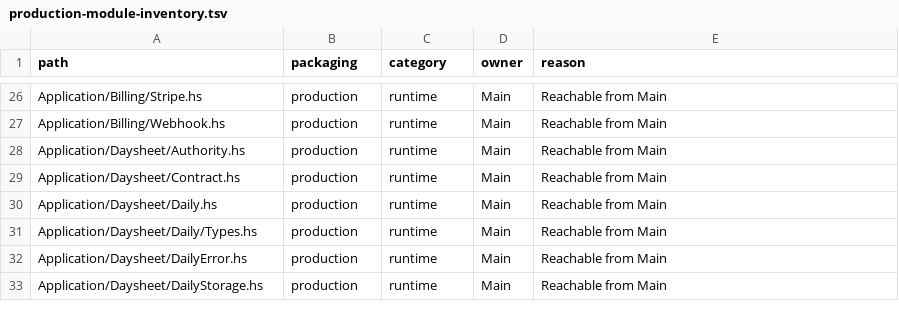
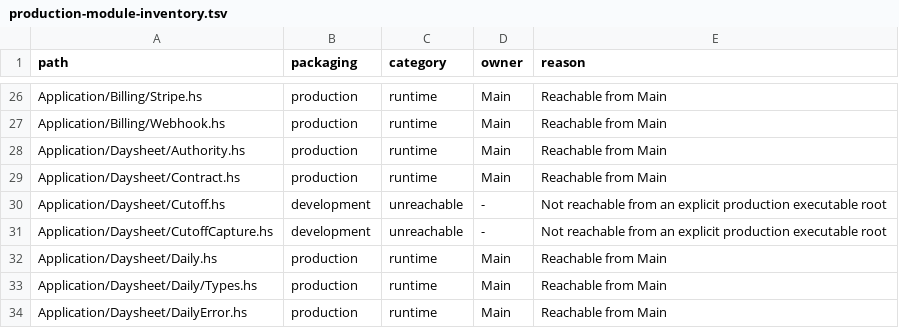
Before and after one commit to BeaudanBrown/ihp-roster, a TSV file: Config/nix/production-module-inventory.tsv, drawn as a sheet; only a part is shown, gaps mark what is left out; the shorter side is filled out with more unchanged rows; the diff names each change by its address in the sheet, - before the commit and + after, or states it on an @@ line.

Commit message:
Implement pre-armed Daysheet cutoff transaction boundary

```diff
--- a/Config/nix/production-module-inventory.tsv
+++ b/Config/nix/production-module-inventory.tsv
+row 30: Application/Daysheet/Cutoff.hs | development | unreachable | - | Not reachable from an explicit production executable root
+row 31: Application/Daysheet/CutoffCapture.hs | development | unreachable | - | Not reachable from an explicit production executable root
```
Also changed, not shown: 8 other files.
